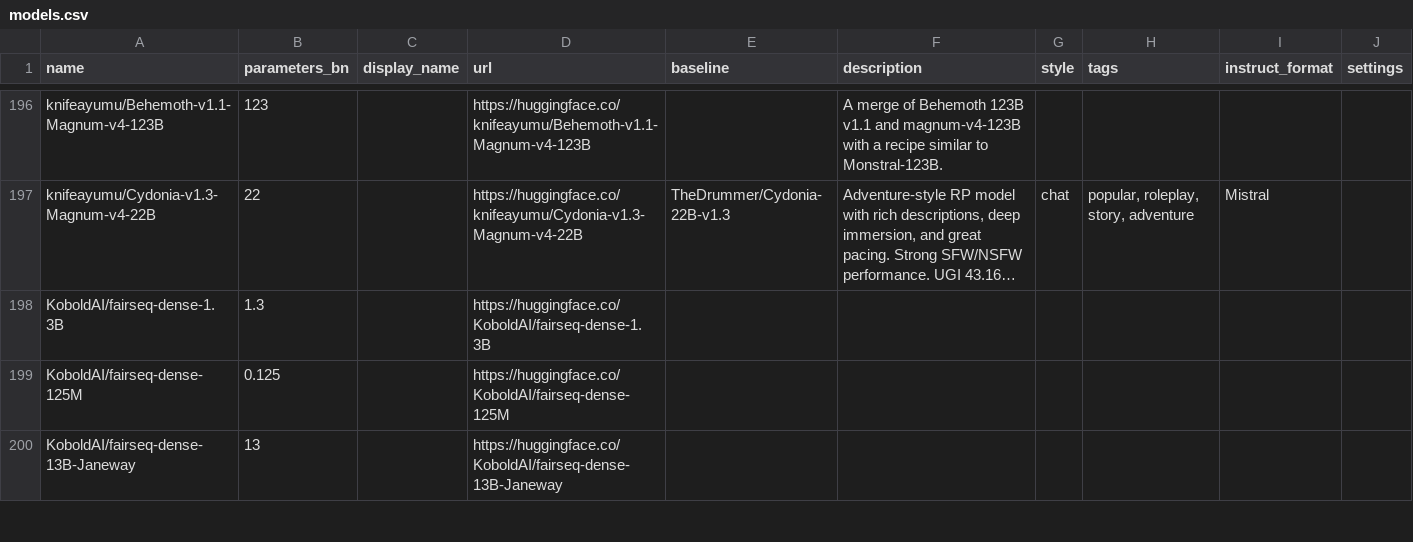
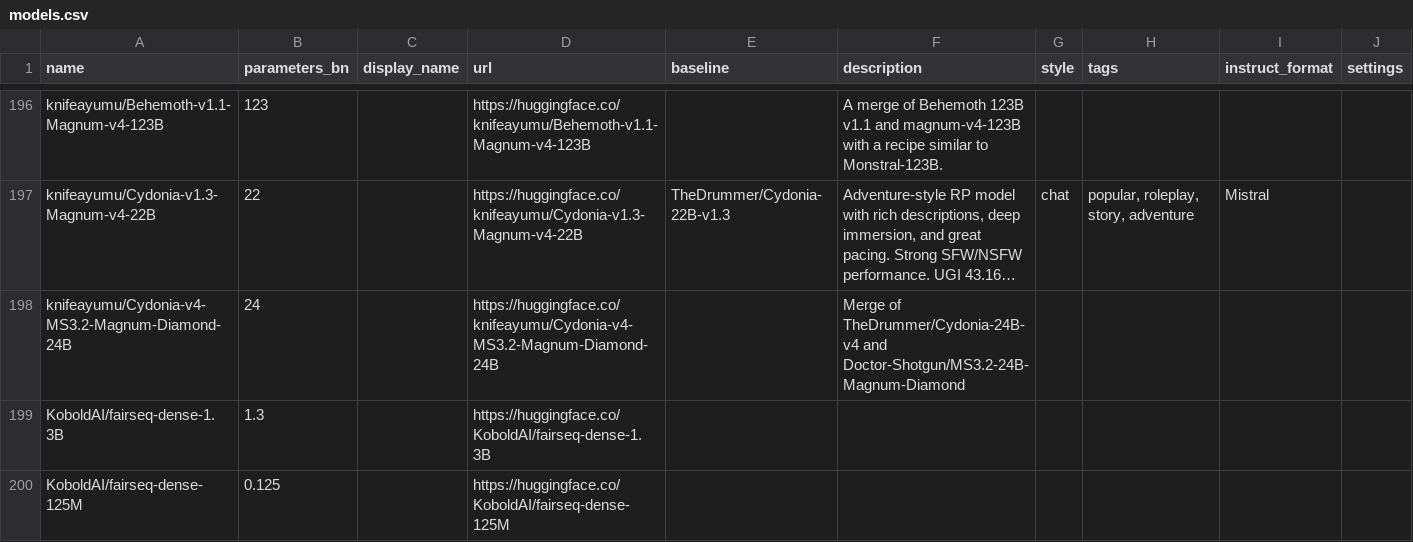
Before and after one commit to Haidra-Org/AI-Horde-text-model-reference, a CSV file: models.csv, drawn as a sheet; only a part is shown, gaps mark what is left out; the shorter side is filled out with more unchanged rows; long unchanged cells end in …; the diff names each change by its address in the sheet, - before the commit and + after, or states it on an @@ line.

Commit message:
knifeayumu/Cydonia-v4-MS3.2-Magnum-Diamond-24B

```diff
--- a/models.csv
+++ b/models.csv
+row 198: knifeayumu/Cydonia-v4-MS3.2-Magnum-Diamond-24B | 24 |  | https://huggingface.co/knifeayumu/Cydonia-v4-MS3.2-Magnum-Diamond-24B |  | Merge of TheDrummer/Cydonia-24B-v4 and Doctor-Shotgun/MS3.2-24B-Magnum-Diamond
```
